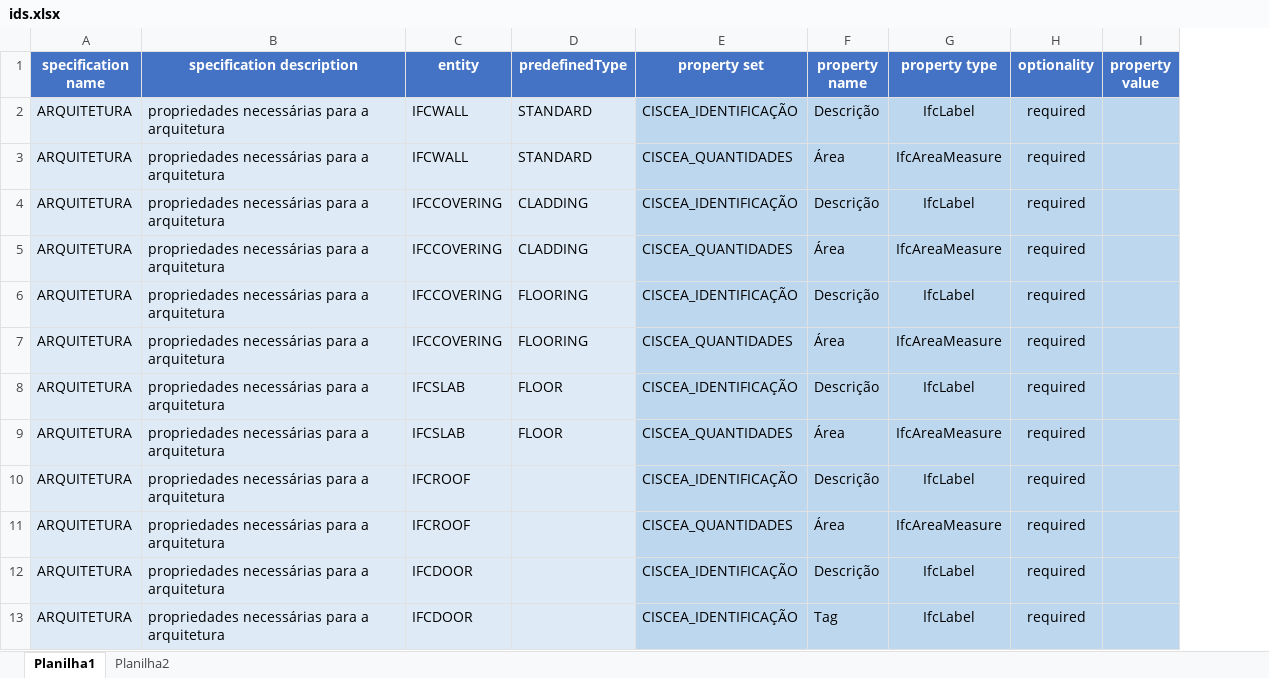
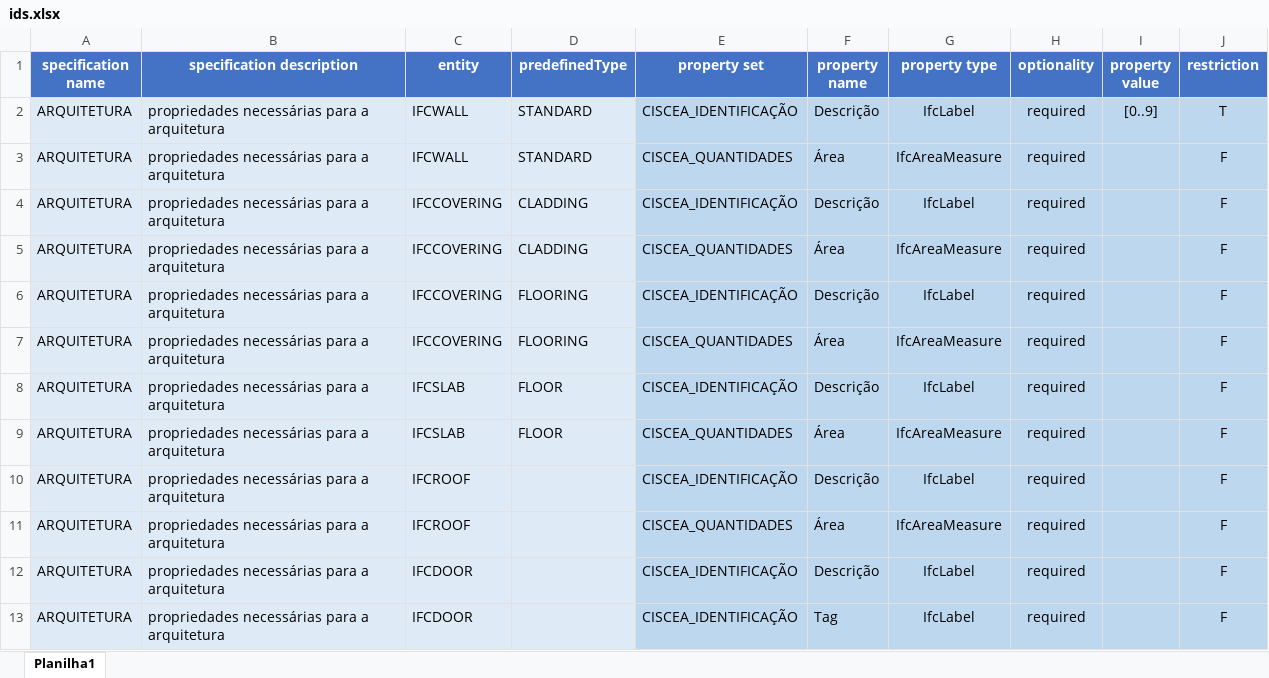
Before and after one commit to c4rlosdias/ids_converter, an Excel workbook: sample/ids.xlsx, sheet Planilha1, drawn as a sheet; only a part is shown; values as stored, in another font and other column widths than the file's, no borders; the diff names each change by its address in the sheet, - before the commit and + after, or states it on an @@ line.

```diff
--- a/sample/ids.xlsx (sheet Planilha1)
+++ b/sample/ids.xlsx (sheet Planilha1)
-sheet tab: Planilha2
+column J (restriction), rows 2-13: T | F | F | F | F | F | F | F | F | F | F | F
-I2 (property value): (empty)
+I2 (property value): [0..9]
```
Also changed, not shown: 3 other files.
